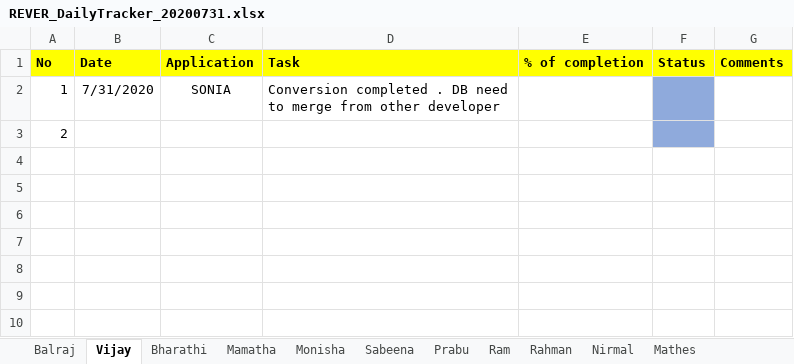
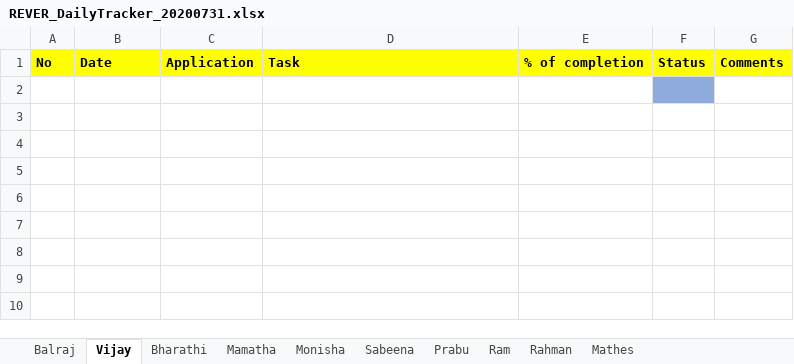
Before and after one commit to tcbalaji/DailyTracker, an Excel workbook: REVER_DailyTracker_20200731.xlsx, sheet Vijay, drawn as a sheet; only a part is shown; values as stored, in another font and other column widths than the file's, no borders; the diff names each change by its address in the sheet, - before the commit and + after, or states it on an @@ line.

```diff
--- a/REVER_DailyTracker_20200731.xlsx (sheet Vijay)
+++ b/REVER_DailyTracker_20200731.xlsx (sheet Vijay)
-sheet tab: Nirmal
-row 2: 1 | 7/31/2020 | SONIA | Conversion completed . DB need to merge from other developer
+row 2: (empty)
-A3: 2
+A3: (empty)
-F3 fill: #8FAADC
+F3 fill: none
```
Also changed, not shown: sheet Balraj, sheet Monisha, sheet Ram.
